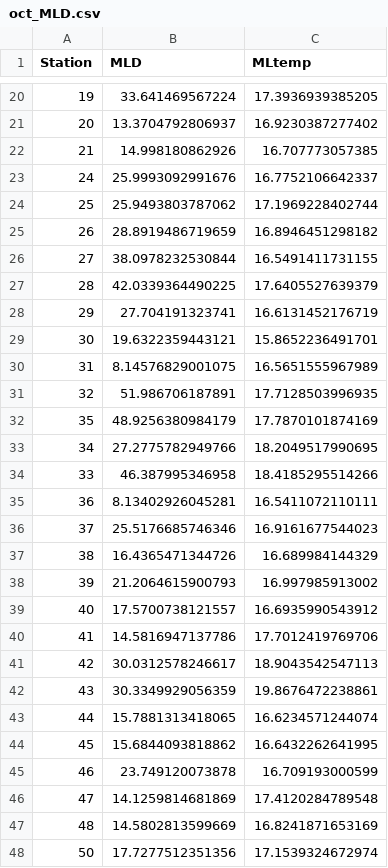
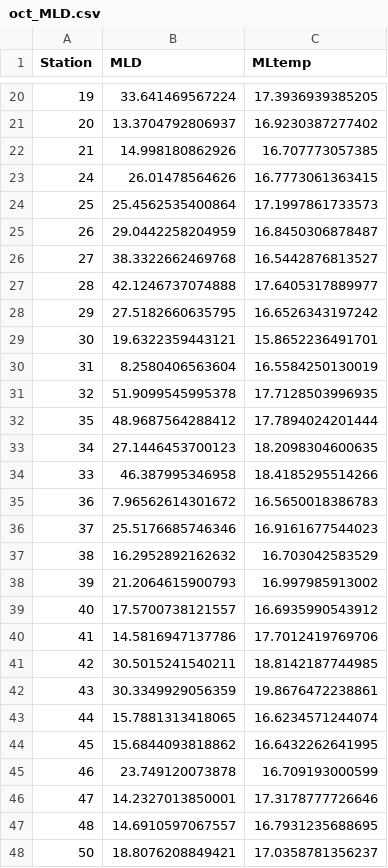
Before and after one commit to FDylanT/ScallopRSA2021, a CSV file: data/CTD/oct_MLD.csv, drawn as a sheet; only a part is shown, gaps mark what is left out; the diff covers the shown part only.

Commit message:
Update oct_MLD.csv

```diff
--- a/data/CTD/oct_MLD.csv
+++ b/data/CTD/oct_MLD.csv
@@ -22,17 +22,17 @@ Station,MLD,MLtemp
 21,14.998180862926,16.707773057385
-24,25.9993092991676,16.7752106642337
-25,25.9493803787062,17.1969228402744
-26,28.8919486719659,16.8946451298182
-27,38.0978232530844,16.5491411731155
-28,42.0339364490225,17.6405527639379
-29,27.704191323741,16.6131452176719
+24,26.01478564626,16.7773061363415
+25,25.4562535400864,17.1997861733573
+26,29.0442258204959,16.8450306878487
+27,38.3322662469768,16.5442876813527
+28,42.1246737074888,17.6405317889977
+29,27.5182660635795,16.6526343197242
 30,19.6322359443121,15.8652236491701
-31,8.14576829001075,16.5651555967989
-32,51.986706187891,17.7128503996935
-35,48.9256380984179,17.7870101874169
-34,27.2775782949766,18.2049517990695
+31,8.2580406563604,16.5584250130019
+32,51.9099545995378,17.7128503996935
+35,48.9687564288412,17.7894024201444
+34,27.1446453700123,18.2098304600635
 33,46.387995346958,18.4185295514266
-36,8.13402926045281,16.5411072110111
+36,7.96562614301672,16.5650018386783
 37,25.5176685746346,16.9161677544023
-38,16.4365471344726,16.689984144329
+38,16.2952892162632,16.703042583529
 39,21.2064615900793,16.997985913002
@@ -40,3 +40,3 @@ Station,MLD,MLtemp
 41,14.5816947137786,17.7012419769706
-42,30.0312578246617,18.9043542547113
+42,30.5015241540211,18.8142187744985
 43,30.3349929056359,19.8676472238861
@@ -45,4 +45,4 @@ Station,MLD,MLtemp
 46,23.749120073878,16.709193000599
-47,14.1259814681869,17.4120284789548
-48,14.5802813599669,16.8241871653169
-50,17.7277512351356,17.1539324672974
+47,14.2327013850001,17.3178777726646
+48,14.6910597067557,16.7931235688695
+50,18.8076208849421,17.0358781356237
```
Also changed, not shown: 93 edited cells elsewhere in this file.
